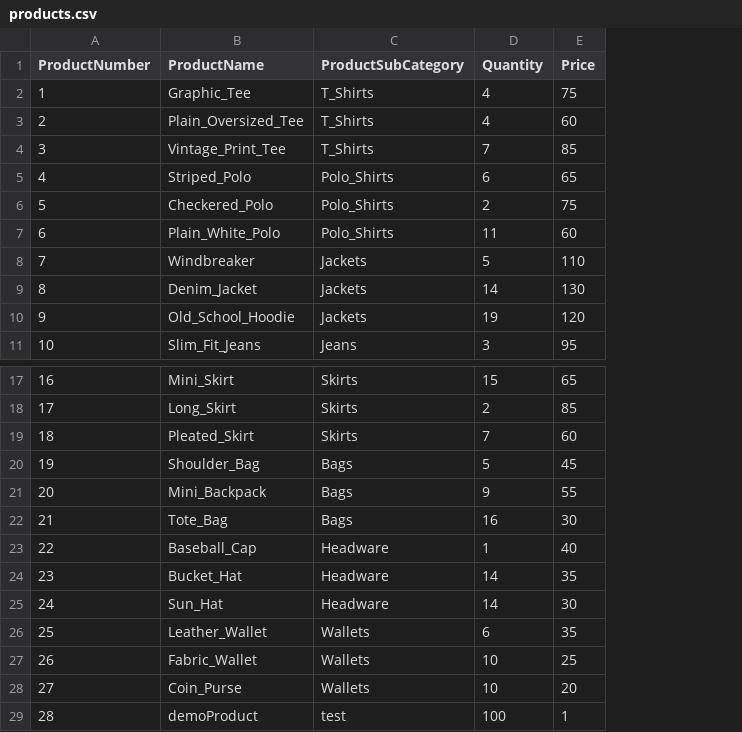
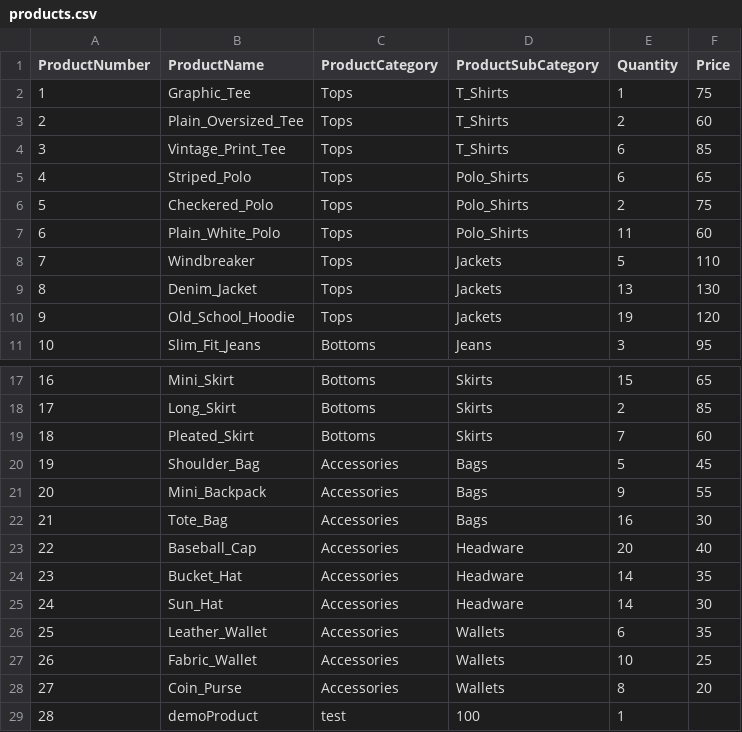
Before and after one commit to 0xRa1n/POSSystem, a CSV file: database/products.csv, drawn as a sheet; only a part is shown, gaps mark what is left out; addresses are those after the commit; the diff names each change by its address in the sheet, - before the commit and + after, or states it on an @@ line.

```diff
--- a/database/products.csv
+++ b/database/products.csv
+column C (ProductCategory), rows 2-11: Tops | Tops | Tops | Tops | Tops | Tops | Tops | Tops | Tops | Bottoms; rows 17-29: Bottoms | Bottoms | Bottoms | Accessories | Accessories | Accessories | Accessories | Accessories | Accessories | Accessories | Accessories | Accessories | test
-E2 (Quantity): 4
+E2 (Quantity): 1
-E3 (Quantity): 4
+E3 (Quantity): 2
-E4 (Quantity): 7
+E4 (Quantity): 6
-E9 (Quantity): 14
+E9 (Quantity): 13
-E23 (Quantity): 1
+E23 (Quantity): 20
-E28 (Quantity): 10
+E28 (Quantity): 8
-D29 (ProductSubCategory): test
+D29 (ProductSubCategory): 100
-E29 (Quantity): 100
+E29 (Quantity): 1
-F29 (Price): 1
+F29 (Price): (empty)
```
Also changed, not shown: database/logs/productsLogs.csv, database/transactions/cashierTransactions.csv, 5 other files.
